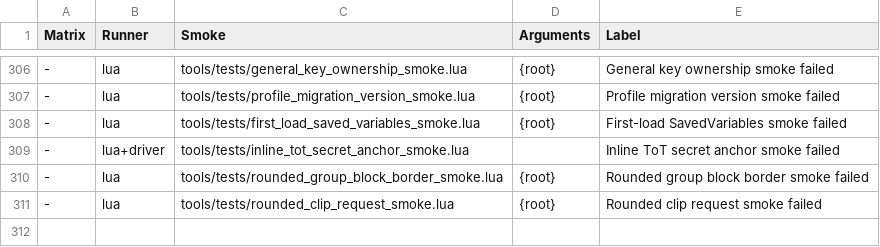
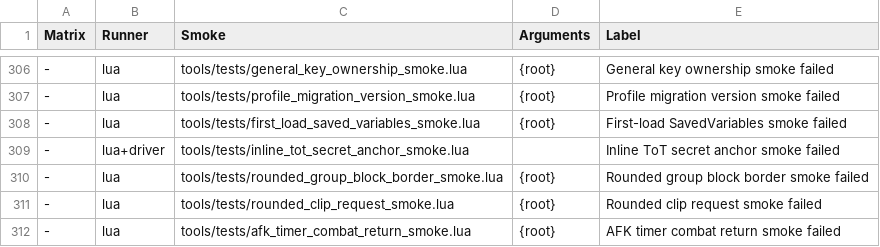
Before and after one commit to Mapkov2/MidnightSimpleUnitFrames, a TSV file: tools/classic-gate-smokes.tsv, drawn as a sheet; only a part is shown, gaps mark what is left out; the diff names each change by its address in the sheet, - before the commit and + after, or states it on an @@ line.

```diff
--- a/tools/classic-gate-smokes.tsv
+++ b/tools/classic-gate-smokes.tsv
+row 312: - | lua | tools/tests/afk_timer_combat_return_smoke.lua | {root} | AFK timer combat return smoke failed
```
Also changed, not shown: tools/classic-retail-overrides.tsv, 2 other files.
